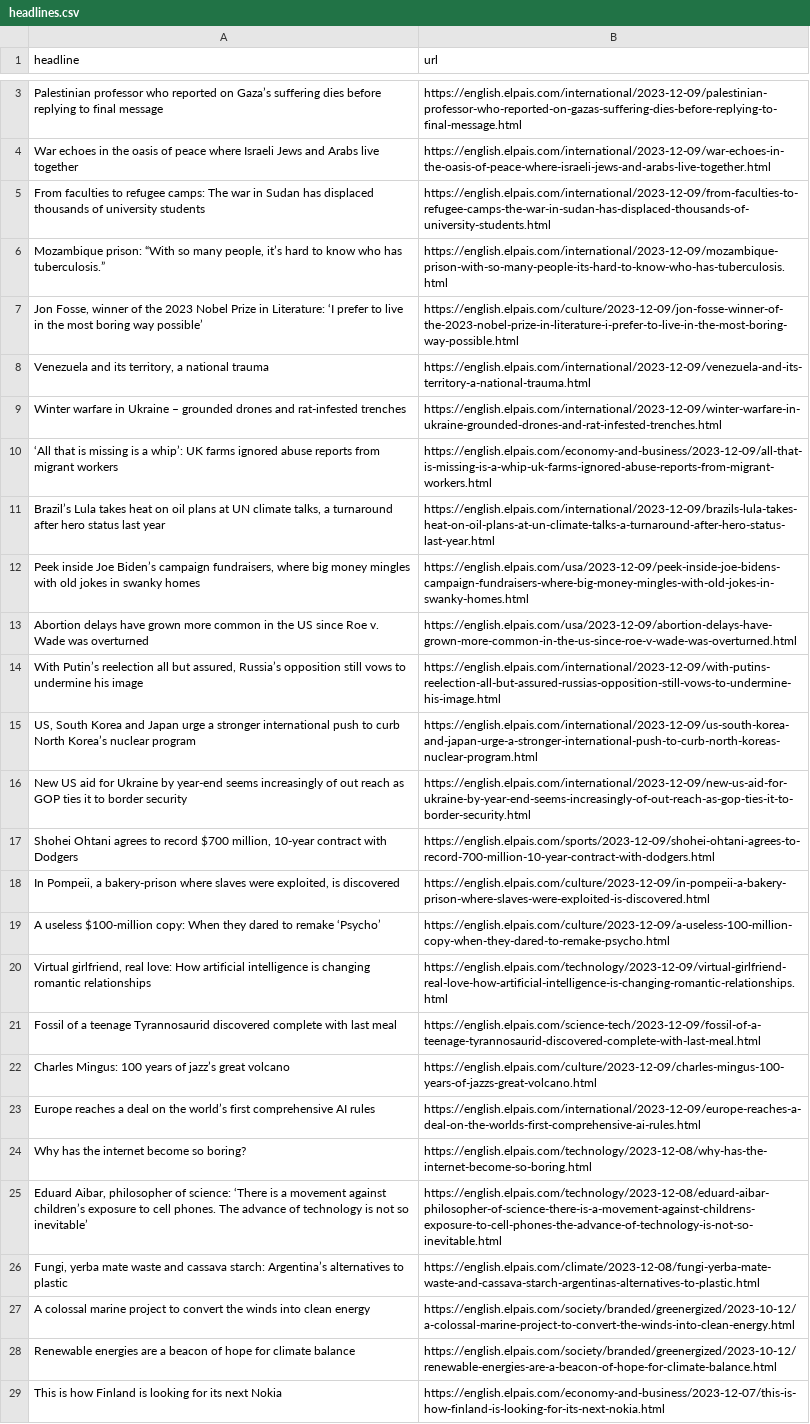
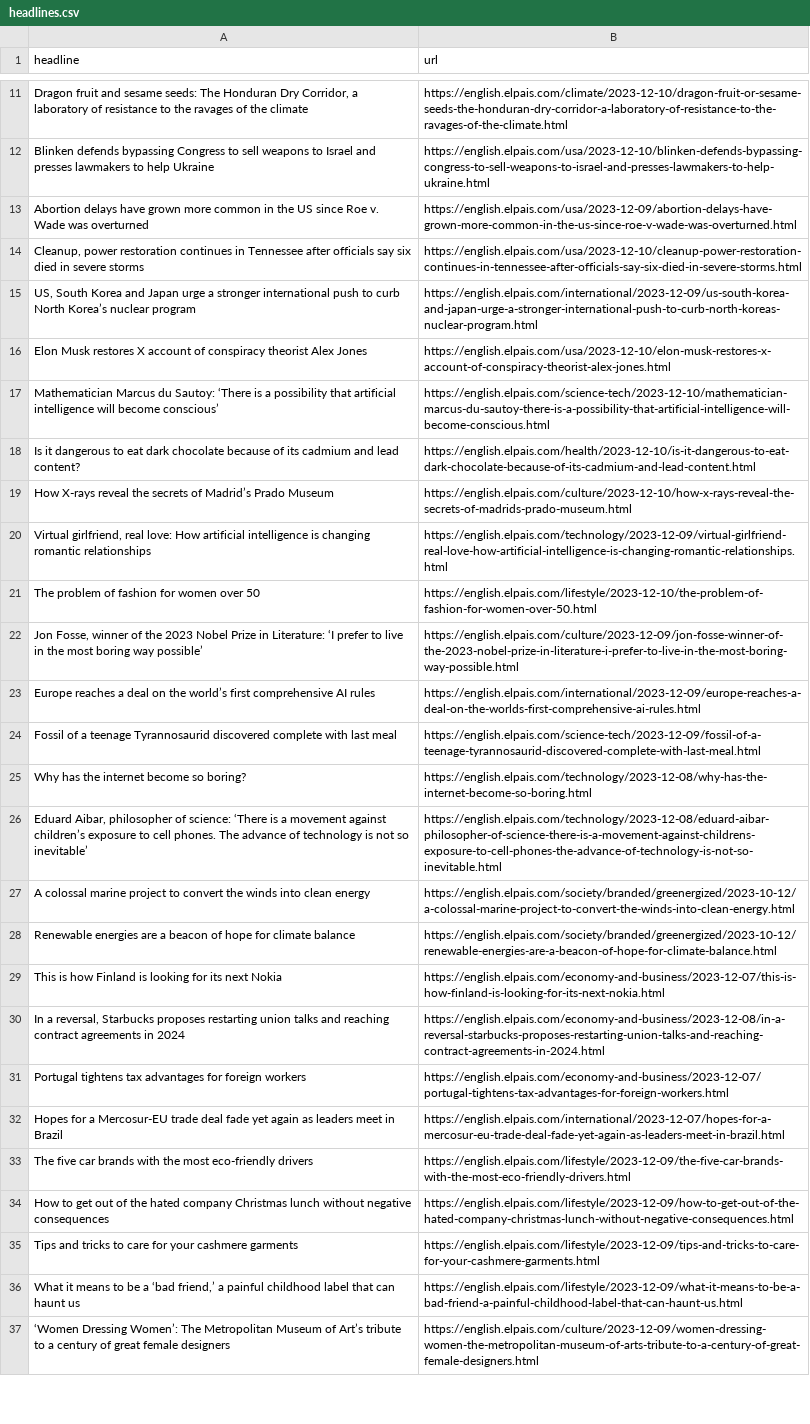
Before and after one commit to shivangibishnoi/github-autoscraper, a CSV file: headlines.csv, drawn as a sheet; only a part is shown, gaps mark what is left out; the shorter side is filled out with more unchanged rows; removed rows and columns are numbered as before the commit, all else as after; the diff covers the shown part only; the diff names each change by its address in the sheet, - before the commit and + after, or states it on an @@ line.

```diff
--- a/headlines.csv
+++ b/headlines.csv
+row 11: Dragon fruit and sesame seeds: The Honduran Dry Corridor, a laboratory of resistance to the ravages of the climate | https://english.elpais.com/climate/2023-12-10/dragon-fruit-or-sesame-seeds-the-honduran-dry-corridor-a-laboratory-of-resistance-to-the-ravages-of-the-climate.html
+row 12: Blinken defends bypassing Congress to sell weapons to Israel and presses lawmakers to help Ukraine | https://english.elpais.com/usa/2023-12-10/blinken-defends-bypassing-congress-to-sell-weapons-to-israel-and-presses-lawmakers-to-help-ukraine.html
-A14 (headline): Palestinian professor who reported on Gaza’s suffering dies before replying to final message
+A14 (headline): Cleanup, power restoration continues in Tennessee after officials say six died in severe storms
-B14 (url): https://english.elpais.com/international/2023-12-09/palestinian-professor-who-reported-on-gazas-suffering-dies-before-replying-to-final-message.html
+B14 (url): https://english.elpais.com/usa/2023-12-10/cleanup-power-restoration-continues-in-tennessee-after-officials-say-six-died-in-severe-storms.html
-row 4: War echoes in the oasis of peace where Israeli Jews and Arabs live together | https://english.elpais.com/international/2023-12-09/war-echoes-in-the-oasis-of-peace-where-israeli-jews-and-arabs-live-together.html
-row 5: From faculties to refugee camps: The war in Sudan has displaced thousands of university students | https://english.elpais.com/international/2023-12-09/from-faculties-to-refugee-camps-the-war-in-sudan-has-displaced-thousands-of-university-students.html
-row 6: Mozambique prison: “With so many people, it’s hard to know who has tuberculosis.” | https://english.elpais.com/international/2023-12-09/mozambique-prison-with-so-many-people-its-hard-to-know-who-has-tuberculosis.html
+row 16: Elon Musk restores X account of conspiracy theorist Alex Jones | https://english.elpais.com/usa/2023-12-10/elon-musk-restores-x-account-of-conspiracy-theorist-alex-jones.html
+row 17: Mathematician Marcus du Sautoy: ‘There is a possibility that artificial intelligence will become conscious’ | https://english.elpais.com/science-tech/2023-12-10/mathematician-marcus-du-sautoy-there-is-a-possibility-that-artificial-intelligence-will-become-conscious.html
+row 18: Is it dangerous to eat dark chocolate because of its cadmium and lead content? | https://english.elpais.com/health/2023-12-10/is-it-dangerous-to-eat-dark-chocolate-because-of-its-cadmium-and-lead-content.html
+row 19: How X-rays reveal the secrets of Madrid’s Prado Museum | https://english.elpais.com/culture/2023-12-10/how-x-rays-reveal-the-secrets-of-madrids-prado-museum.html
+row 21: The problem of fashion for women over 50 | https://english.elpais.com/lifestyle/2023-12-10/the-problem-of-fashion-for-women-over-50.html
-row 8: Venezuela and its territory, a national trauma | https://english.elpais.com/international/2023-12-09/venezuela-and-its-territory-a-national-trauma.html
-row 9: Winter warfare in Ukraine – grounded drones and rat-infested trenches | https://english.elpais.com/international/2023-12-09/winter-warfare-in-ukraine-grounded-drones-and-rat-infested-trenches.html
-row 10: ‘All that is missing is a whip’: UK farms ignored abuse reports from migrant workers | https://english.elpais.com/economy-and-business/2023-12-09/all-that-is-missing-is-a-whip-uk-farms-ignored-abuse-reports-from-migrant-workers.html
-row 11: Brazil’s Lula takes heat on oil plans at UN climate talks, a turnaround after hero status last year | https://english.elpais.com/international/2023-12-09/brazils-lula-takes-heat-on-oil-plans-at-un-climate-talks-a-turnaround-after-hero-status-last-year.html
-row 12: Peek inside Joe Biden’s campaign fundraisers, where big money mingles with old jokes in swanky homes | https://english.elpais.com/usa/2023-12-09/peek-inside-joe-bidens-campaign-fundraisers-where-big-money-mingles-with-old-jokes-in-swanky-homes.html
-row 14: With Putin’s reelection all but assured, Russia’s opposition still vows to undermine his image | https://english.elpais.com/international/2023-12-09/with-putins-reelection-all-but-assured-russias-opposition-still-vows-to-undermine-his-image.html
-row 16: New US aid for Ukraine by year-end seems increasingly of out reach as GOP ties it to border security | https://english.elpais.com/international/2023-12-09/new-us-aid-for-ukraine-by-year-end-seems-increasingly-of-out-reach-as-gop-ties-it-to-border-security.html
-row 17: Shohei Ohtani agrees to record $700 million, 10-year contract with Dodgers | https://english.elpais.com/sports/2023-12-09/shohei-ohtani-agrees-to-record-700-million-10-year-contract-with-dodgers.html
@@ row 18 moved to row 41: In Pompeii, a bakery-prison where slaves… @@
@@ row 19 moved to row 42: A useless $100-million copy: When they d… @@
@@ row 22 moved to row 38: Charles Mingus: 100 years of jazz’s grea… @@
-row 26: Fungi, yerba mate waste and cassava starch: Argentina’s alternatives to plastic | https://english.elpais.com/climate/2023-12-08/fungi-yerba-mate-waste-and-cassava-starch-argentinas-alternatives-to-plastic.html
```
Also changed, not shown: 10 added rows, 5 removed rows and 1 moved row elsewhere in this file.
